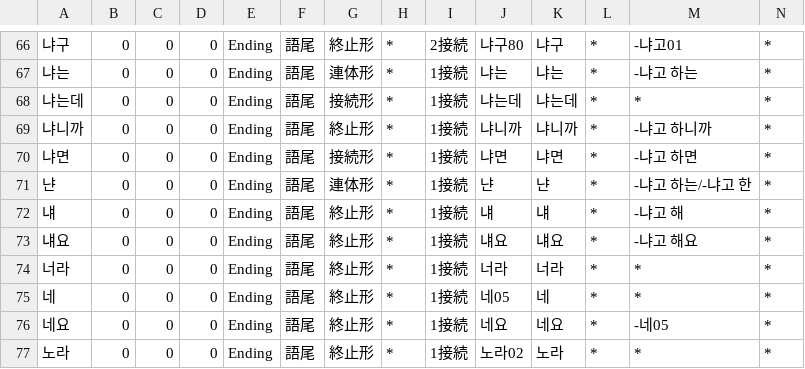
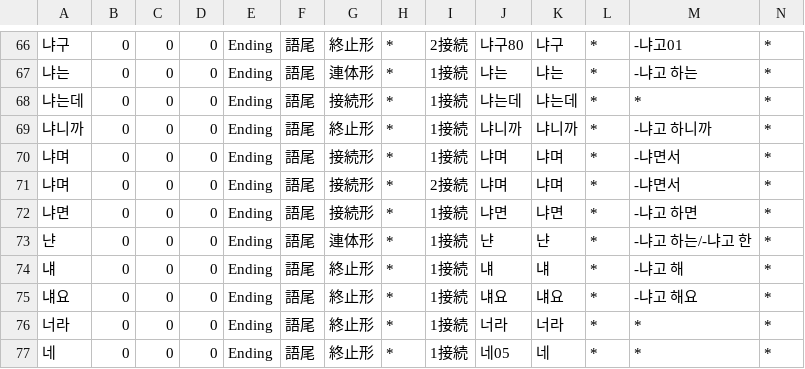
Before and after one commit to okikirmui/nkhandic, a CSV file: seed/Ending.csv, drawn as a sheet; only a part is shown, gaps mark what is left out; the shorter side is filled out with more unchanged rows; rows hold the shown columns only; the diff names each change by its address in the sheet, - before the commit and + after, or states it on an @@ line.

```diff
--- a/seed/Ending.csv
+++ b/seed/Ending.csv
+row 70: 냐며 | 0 | 0 | 0 | Ending | 語尾 | 接続形 | * | 1接続 | 냐며 | 냐며 | * | -냐면서 | *
+row 71: 냐며 | 0 | 0 | 0 | Ending | 語尾 | 接続形 | * | 2接続 | 냐며 | 냐며 | * | -냐면서 | *
```
Also changed, not shown: seed/Adverb.csv, seed/Noun.supplement.name.csv, 3 other files.
